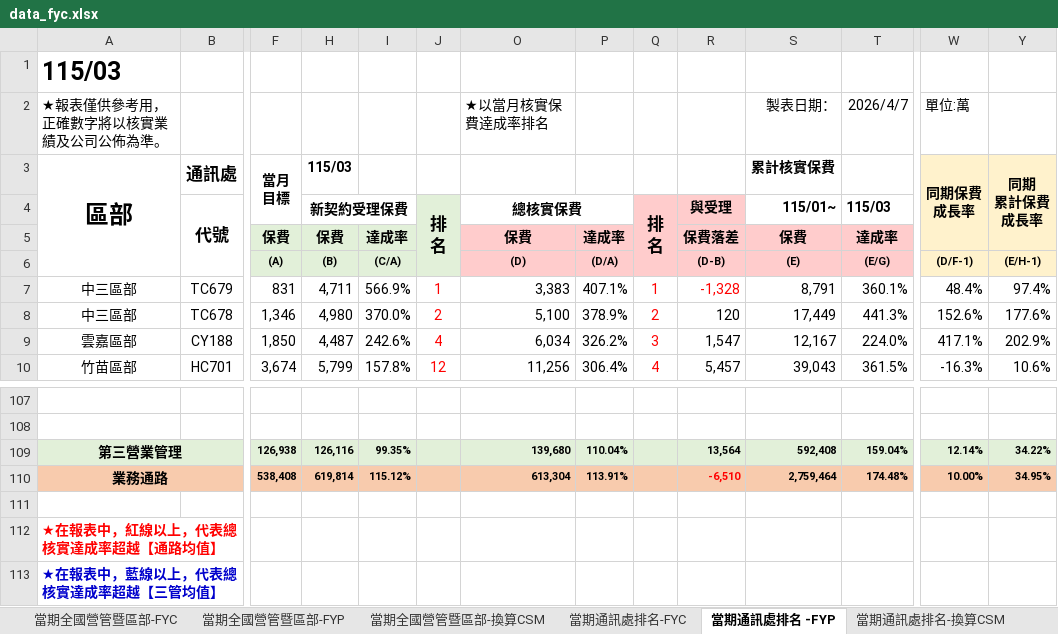
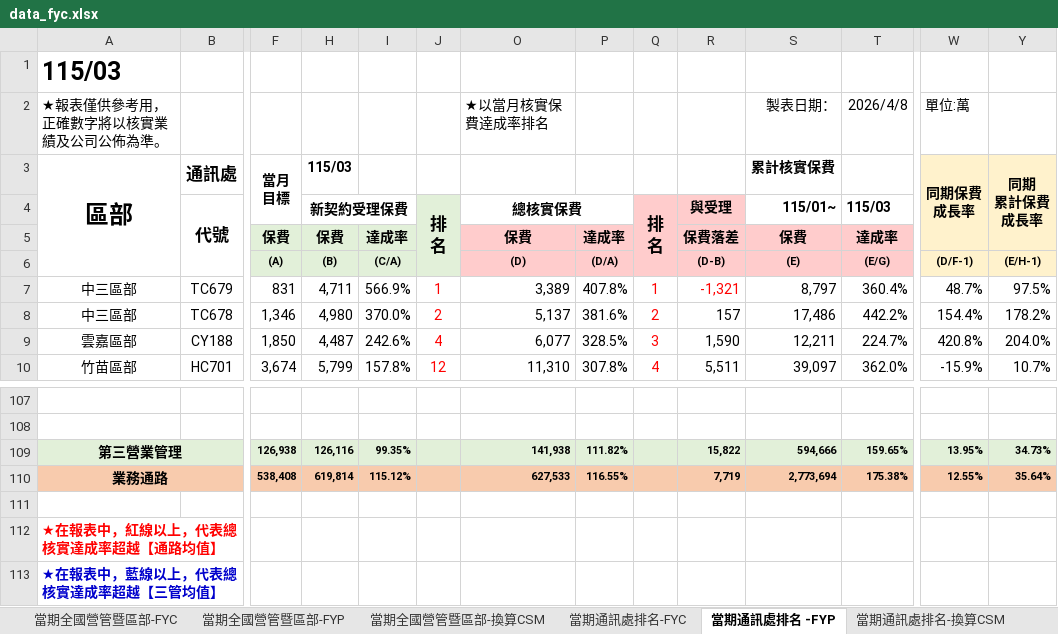
Before and after one commit to nehemiah1205/fubon-dashboard, an Excel workbook: data_fyc.xlsx, sheet 當期通訊處排名 -FYP, drawn as a sheet; only a part is shown, gaps mark what is left out; values as stored, in another font and other column widths than the file's, no borders; charts and pictures and conditional formats not drawn; removed rows and columns are numbered as before the commit, all else as after; rows hold the shown columns only; the diff covers the shown part only; the diff names each change by its address in the sheet, - before the commit and + after, or states it on an @@ line.

```diff
--- a/data_fyc.xlsx (sheet 當期通訊處排名 -FYP)
+++ b/data_fyc.xlsx (sheet 當期通訊處排名 -FYP)
-T2 (115/03): 2026/4/7
+T2 (115/03): 2026/4/8
-O7 (總核實保費): 3,383
+O7 (總核實保費): 3,389
-P7: 407.1%
+P7: 407.8%
-R7 (與受理): -1,328
+R7 (與受理): -1,321
-S7 (115/01~): 8,791
+S7 (115/01~): 8,797
-T7 (115/03): 360.1%
+T7 (115/03): 360.4%
-W7: 48.4%
+W7: 48.7%
-Y7: 97.4%
+Y7: 97.5%
-O8 (總核實保費): 5,100
+O8 (總核實保費): 5,137
-P8: 378.9%
+P8: 381.6%
-R8 (與受理): 120
+R8 (與受理): 157
-S8 (115/01~): 17,449
+S8 (115/01~): 17,486
-T8 (115/03): 441.3%
+T8 (115/03): 442.2%
-W8: 152.6%
+W8: 154.4%
-Y8: 177.6%
+Y8: 178.2%
-O9 (總核實保費): 6,034
+O9 (總核實保費): 6,077
-P9: 326.2%
+P9: 328.5%
-R9 (與受理): 1,547
+R9 (與受理): 1,590
-S9 (115/01~): 12,167
+S9 (115/01~): 12,211
-T9 (115/03): 224.0%
+T9 (115/03): 224.7%
-W9: 417.1%
+W9: 420.8%
-Y9: 202.9%
+Y9: 204.0%
-O10 (總核實保費): 11,256
+O10 (總核實保費): 11,310
-P10: 306.4%
+P10: 307.8%
-R10 (與受理): 5,457
+R10 (與受理): 5,511
-S10 (115/01~): 39,043
+S10 (115/01~): 39,097
-T10 (115/03): 361.5%
+T10 (115/03): 362.0%
-W10: -16.3%
+W10: -15.9%
-Y10: 10.6%
+Y10: 10.7%
-row 109: 第三營業管理 |  | 126,938 | 126,116 | 99.35% |  | 139,680 | 110.04% |  | 13,564 | 592,408 | 159.04% | 12.14% | 34.22%
-row 110: 業務通路 |  | 538,408 | 619,814 | 115.12% |  | 613,304 | 113.91% |  | -6,510 | 2,759,464 | 174.48% | 10.00% | 34.95%
+row 109: 第三營業管理 |  | 126,938 | 126,116 | 99.35% |  | 141,938 | 111.82% |  | 15,822 | 594,666 | 159.65% | 13.95% | 34.73%
+row 110: 業務通路 |  | 538,408 | 619,814 | 115.12% |  | 627,533 | 116.55% |  | 7,719 | 2,773,694 | 175.38% | 12.55% | 35.64%
```
Also changed, not shown: 19 added rows, 19 removed rows, 519 edited cells and cell formats elsewhere in this sheet, sheet 個人排名_FYC, sheet 當期通訊處排名-FYC, sheet 當期通訊處排名-換算CSM, sheet 當期全國營管暨區部-FYC, sheet 當期全國營管暨區部-換算CSM, sheet 當期全國營管暨區部-FYP, hidden cells, charts or pictures, data_kpi.xlsm.
